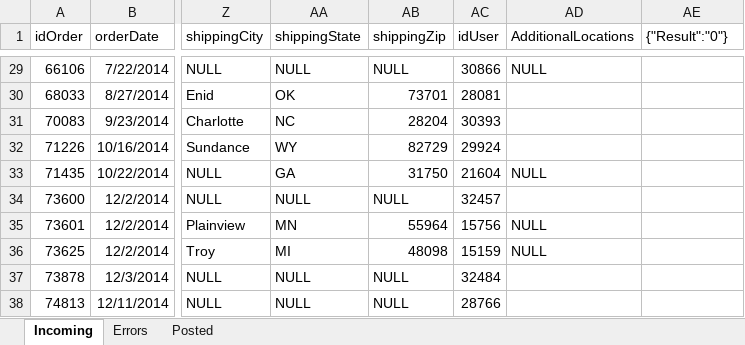
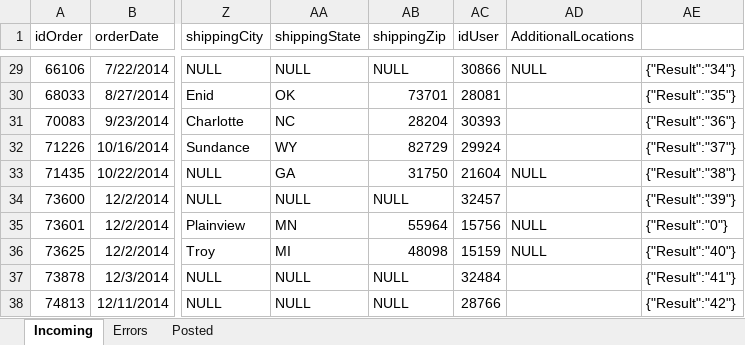
Before and after one commit to justSteve/bankwebinars, an Excel workbook: CUWebinars.Web/App_Data/Orders/OrderMigrator.xlsm, sheet Incoming, drawn as a sheet; only a part is shown, gaps mark what is left out; values as stored, in another font and other column widths than the file's, no borders; the diff covers the shown part only; the diff names each change by its address in the sheet, - before the commit and + after, or states it on an @@ line.

```diff
--- a/CUWebinars.Web/App_Data/Orders/OrderMigrator.xlsm (sheet Incoming)
+++ b/CUWebinars.Web/App_Data/Orders/OrderMigrator.xlsm (sheet Incoming)
-AE1: {"Result":"0"}
+AE1: (empty)
-AE29: (empty)
+AE29: {"Result":"34"}
-AE30: (empty)
+AE30: {"Result":"35"}
-AE31: (empty)
+AE31: {"Result":"36"}
-AE32: (empty)
+AE32: {"Result":"37"}
-AE33: (empty)
+AE33: {"Result":"38"}
-AE34: (empty)
+AE34: {"Result":"39"}
-AE35: (empty)
+AE35: {"Result":"0"}
-AE36: (empty)
+AE36: {"Result":"40"}
-AE37: (empty)
+AE37: {"Result":"41"}
-AE38: (empty)
+AE38: {"Result":"42"}
```
Also changed, not shown: 27 edited cells elsewhere in this sheet, CUWebinars.Web/App_Data/Orders/AffiliateOrdersImporter.xlsm, 8 other files.
